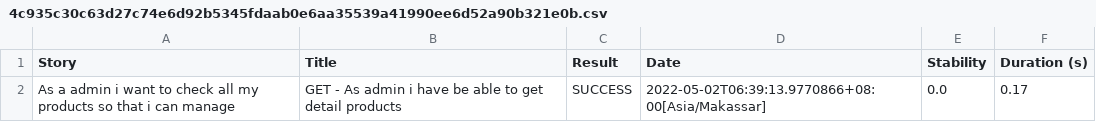
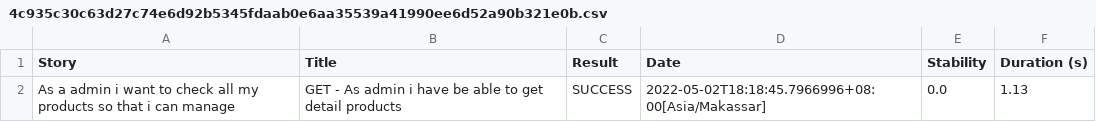
Before and after one commit to Revaldie/QE_Revaldi-Ergiyansyach-Ramadhan, a CSV file: New folder/target/site/serenity/4c935c30c63d27c74e6d92b5345fdaab0e6aa35539a41990ee6d52a90b321e0b.csv, drawn as a sheet.

```diff
--- a/New folder/target/site/serenity/4c935c30c63d27c74e6d92b5345fdaab0e6aa35539a41990ee6d52a90b321e0b.csv
+++ b/New folder/target/site/serenity/4c935c30c63d27c74e6d92b5345fdaab0e6aa35539a41990ee6d52a90b321e0b.csv
@@ -1,2 +1,2 @@
 "Story","Title","Result","Date","Stability","Duration (s)"
-"As a admin i want to check all my products so that i can manage","GET - As admin i have be able to get detail products","SUCCESS","2022-05-02T06:39:13.9770866+08:00[Asia/Makassar]","0.0","0.17"
+"As a admin i want to check all my products so that i can manage","GET - As admin i have be able to get detail products","SUCCESS","2022-05-02T18:18:45.7966996+08:00[Asia/Makassar]","0.0","1.13"
```
Also changed, not shown: New folder/target/site/serenity/01f5288b80adbd3af52a8ed68a4a616d3164f750229f80da1ef344382d948835.csv, New folder/target/site/serenity/1bb7649e5b98290cc52e5063659cee790d81c35cdf12a3108a605cea92aabaf9.csv, 45 other files.
